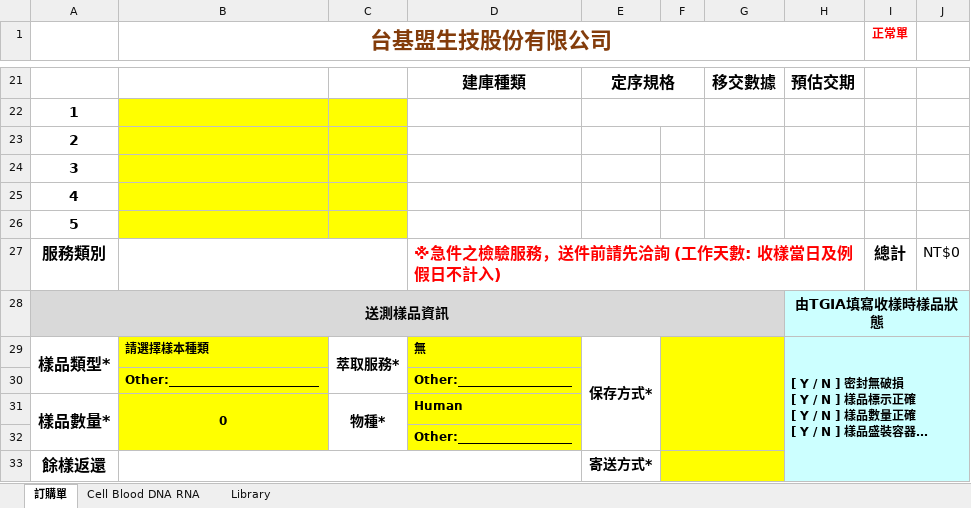
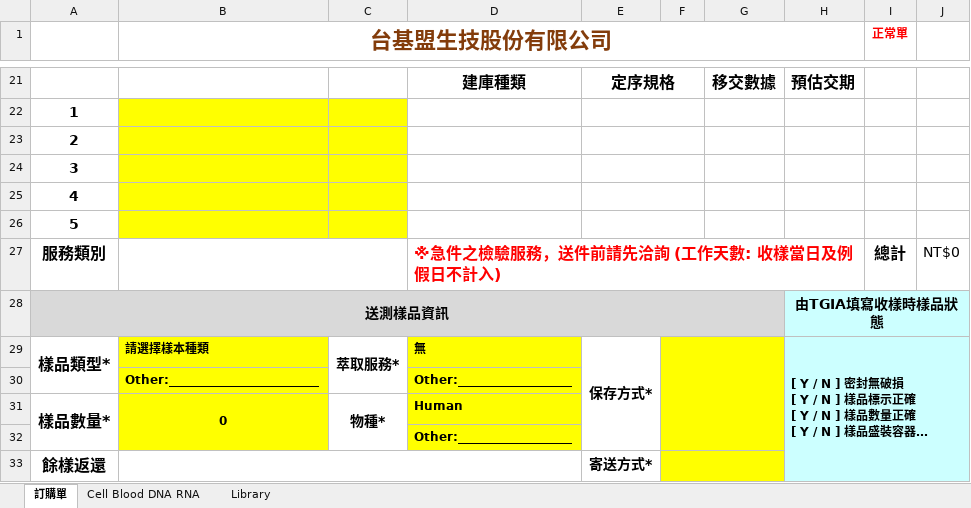
Before and after one commit to windrain0317/tgia-order-system, an Excel workbook: tgia-backend/templates/order_template.xlsx, sheet 訂購單, drawn as a sheet; only a part is shown, gaps mark what is left out; long unchanged cells end in …; values as stored, in another font and other column widths than the file's, no borders; charts and pictures not drawn; the diff names each change by its address in the sheet, - before the commit and + after, or states it on an @@ line.

```diff
--- a/tgia-backend/templates/order_template.xlsx (sheet 訂購單)
+++ b/tgia-backend/templates/order_template.xlsx (sheet 訂購單)
+E23:F23 merged
+E24:F24 merged
+E25:F25 merged
+E26:F26 merged
```
Also changed, not shown: sheet Library, charts or pictures, public/templates/library_templates.xlsx, public/templates/sample_template.xlsx, 5 other files.
